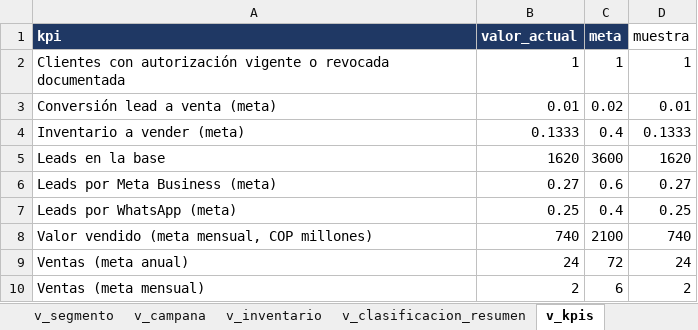
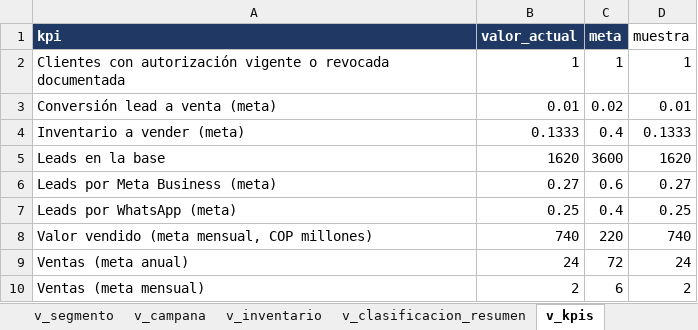
Before and after one commit to adamar-guti/-crm-ibis-styles-armenia, an Excel workbook: Base_de_datos_relacional_ibis_Styles_Armenia.xlsx, sheet v_kpis, drawn as a sheet; values as stored, in another font and other column widths than the file's, no borders; the diff names each change by its address in the sheet, - before the commit and + after, or states it on an @@ line.

Commit message:
Actualizacion de la base CRM (captacion de leads)

```diff
--- a/Base_de_datos_relacional_ibis_Styles_Armenia.xlsx (sheet v_kpis)
+++ b/Base_de_datos_relacional_ibis_Styles_Armenia.xlsx (sheet v_kpis)
-C8 (meta): 2100
+C8 (meta): 220
```
Also changed, not shown: Informe_KPIs_CRM_ibis_Styles_Armenia.xlsx, 2 other files.
